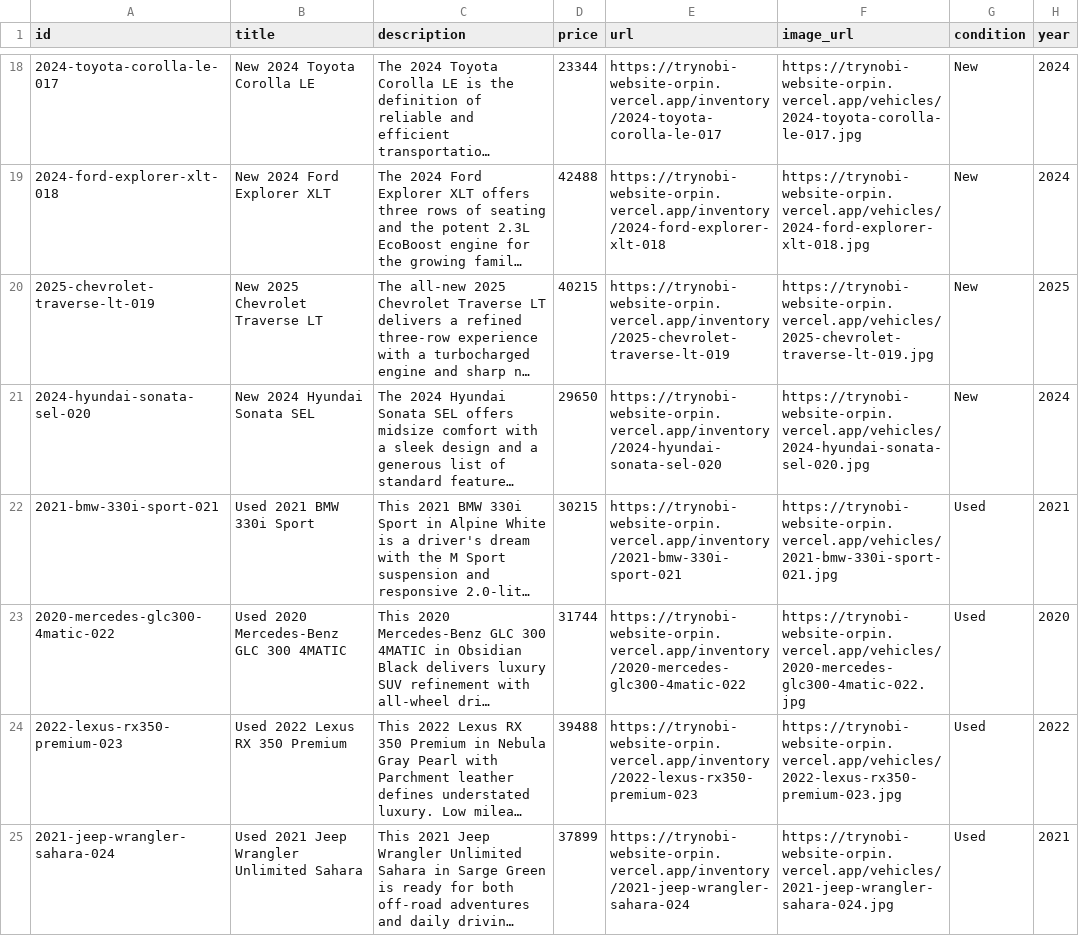
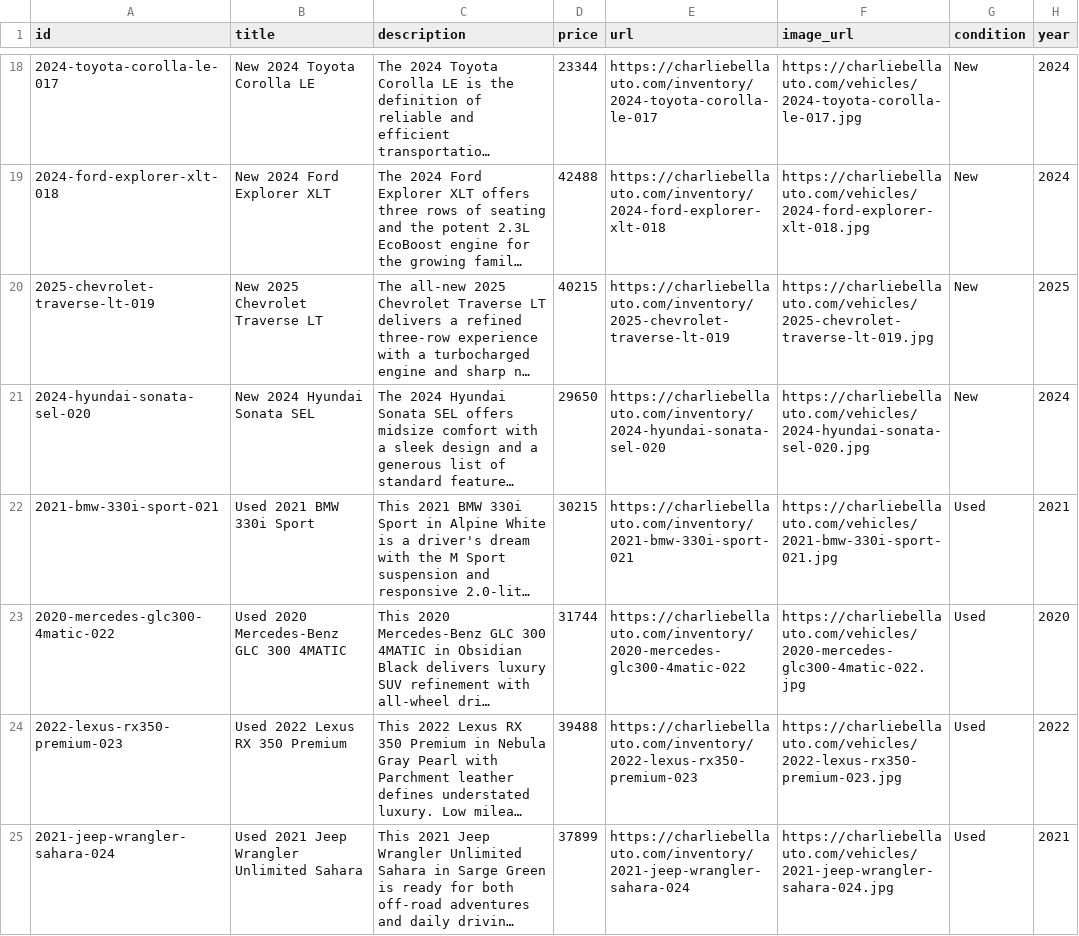
Before and after one commit to tylermuse/charliebellauto, a CSV file: public/inventory-feed.csv, drawn as a sheet; only a part is shown, gaps mark what is left out; long unchanged cells end in …; the diff covers the shown part only; the diff names each change by its address in the sheet, - before the commit and + after, or states it on an @@ line.

```diff
--- a/public/inventory-feed.csv
+++ b/public/inventory-feed.csv
-E18 (url): https://trynobi-website-orpin.vercel.app/inventory/2024-toyota-corolla-le-017
+E18 (url): https://charliebellauto.com/inventory/2024-toyota-corolla-le-017
-F18 (image_url): https://trynobi-website-orpin.vercel.app/vehicles/2024-toyota-corolla-le-017.jpg
+F18 (image_url): https://charliebellauto.com/vehicles/2024-toyota-corolla-le-017.jpg
-E19 (url): https://trynobi-website-orpin.vercel.app/inventory/2024-ford-explorer-xlt-018
+E19 (url): https://charliebellauto.com/inventory/2024-ford-explorer-xlt-018
-F19 (image_url): https://trynobi-website-orpin.vercel.app/vehicles/2024-ford-explorer-xlt-018.jpg
+F19 (image_url): https://charliebellauto.com/vehicles/2024-ford-explorer-xlt-018.jpg
-E20 (url): https://trynobi-website-orpin.vercel.app/inventory/2025-chevrolet-traverse-lt-019
+E20 (url): https://charliebellauto.com/inventory/2025-chevrolet-traverse-lt-019
-F20 (image_url): https://trynobi-website-orpin.vercel.app/vehicles/2025-chevrolet-traverse-lt-019.jpg
+F20 (image_url): https://charliebellauto.com/vehicles/2025-chevrolet-traverse-lt-019.jpg
-E21 (url): https://trynobi-website-orpin.vercel.app/inventory/2024-hyundai-sonata-sel-020
+E21 (url): https://charliebellauto.com/inventory/2024-hyundai-sonata-sel-020
-F21 (image_url): https://trynobi-website-orpin.vercel.app/vehicles/2024-hyundai-sonata-sel-020.jpg
+F21 (image_url): https://charliebellauto.com/vehicles/2024-hyundai-sonata-sel-020.jpg
-E22 (url): https://trynobi-website-orpin.vercel.app/inventory/2021-bmw-330i-sport-021
+E22 (url): https://charliebellauto.com/inventory/2021-bmw-330i-sport-021
-F22 (image_url): https://trynobi-website-orpin.vercel.app/vehicles/2021-bmw-330i-sport-021.jpg
+F22 (image_url): https://charliebellauto.com/vehicles/2021-bmw-330i-sport-021.jpg
-E23 (url): https://trynobi-website-orpin.vercel.app/inventory/2020-mercedes-glc300-4matic-022
+E23 (url): https://charliebellauto.com/inventory/2020-mercedes-glc300-4matic-022
-F23 (image_url): https://trynobi-website-orpin.vercel.app/vehicles/2020-mercedes-glc300-4matic-022.jpg
+F23 (image_url): https://charliebellauto.com/vehicles/2020-mercedes-glc300-4matic-022.jpg
-E24 (url): https://trynobi-website-orpin.vercel.app/inventory/2022-lexus-rx350-premium-023
+E24 (url): https://charliebellauto.com/inventory/2022-lexus-rx350-premium-023
-F24 (image_url): https://trynobi-website-orpin.vercel.app/vehicles/2022-lexus-rx350-premium-023.jpg
+F24 (image_url): https://charliebellauto.com/vehicles/2022-lexus-rx350-premium-023.jpg
-E25 (url): https://trynobi-website-orpin.vercel.app/inventory/2021-jeep-wrangler-sahara-024
+E25 (url): https://charliebellauto.com/inventory/2021-jeep-wrangler-sahara-024
-F25 (image_url): https://trynobi-website-orpin.vercel.app/vehicles/2021-jeep-wrangler-sahara-024.jpg
+F25 (image_url): https://charliebellauto.com/vehicles/2021-jeep-wrangler-sahara-024.jpg
```
Also changed, not shown: 94 edited cells elsewhere in this file.
